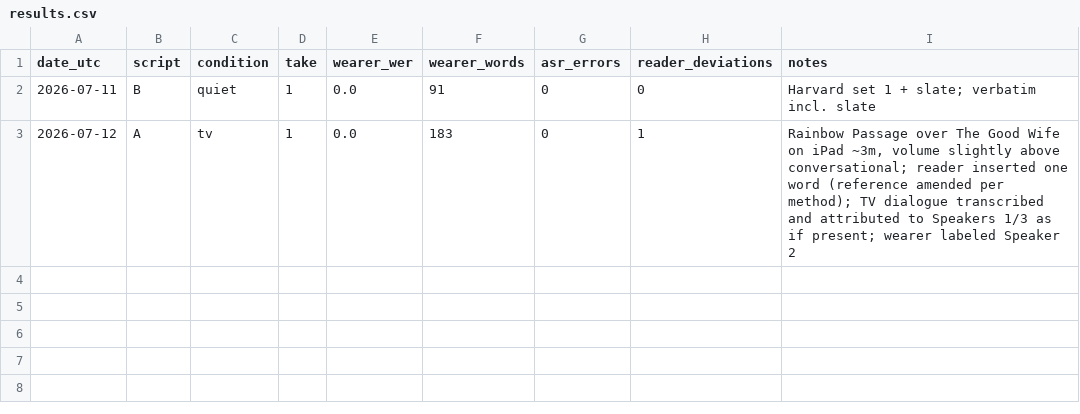
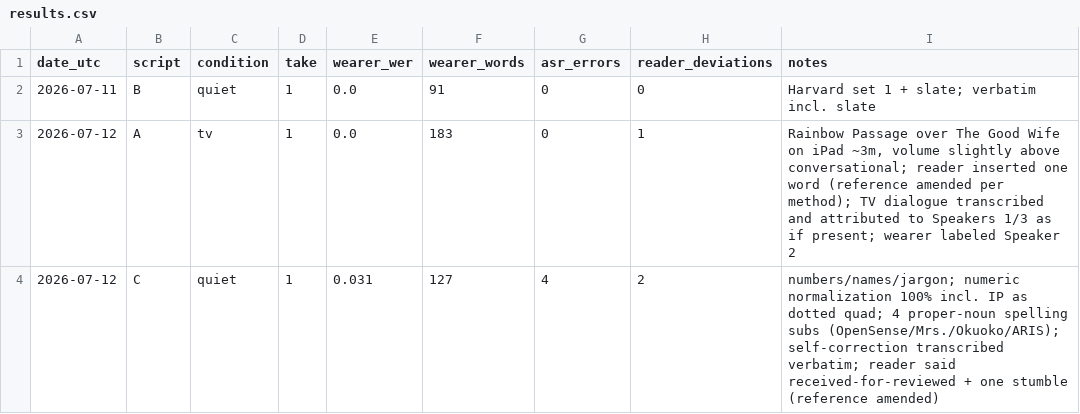
Before and after one commit to SpyderMYK/fieldy-field-study, a CSV file: data/accuracy/results.csv, drawn as a sheet.

```diff
--- a/data/accuracy/results.csv
+++ b/data/accuracy/results.csv
@@ -3 +3,2 @@ date_utc,script,condition,take,wearer_wer,wearer_words,asr_errors,reader_deviati
 2026-07-12,A,tv,1,0.0,183,0,1,"Rainbow Passage over The Good Wife on iPad ~3m, volume slightly above conversational; reader inserted one word (reference amended per method); TV dialogue transcribed and attributed to Speakers 1/3 as if present; wearer labeled Speaker 2"
+2026-07-12,C,quiet,1,0.031,127,4,2,"numbers/names/jargon; numeric normalization 100% incl. IP as dotted quad; 4 proper-noun spelling subs (OpenSense/Mrs./Okuoko/ARIS); self-correction transcribed verbatim; reader said received-for-reviewed + one stumble (reference amended)"
```
Also changed, not shown: 2 other files.
